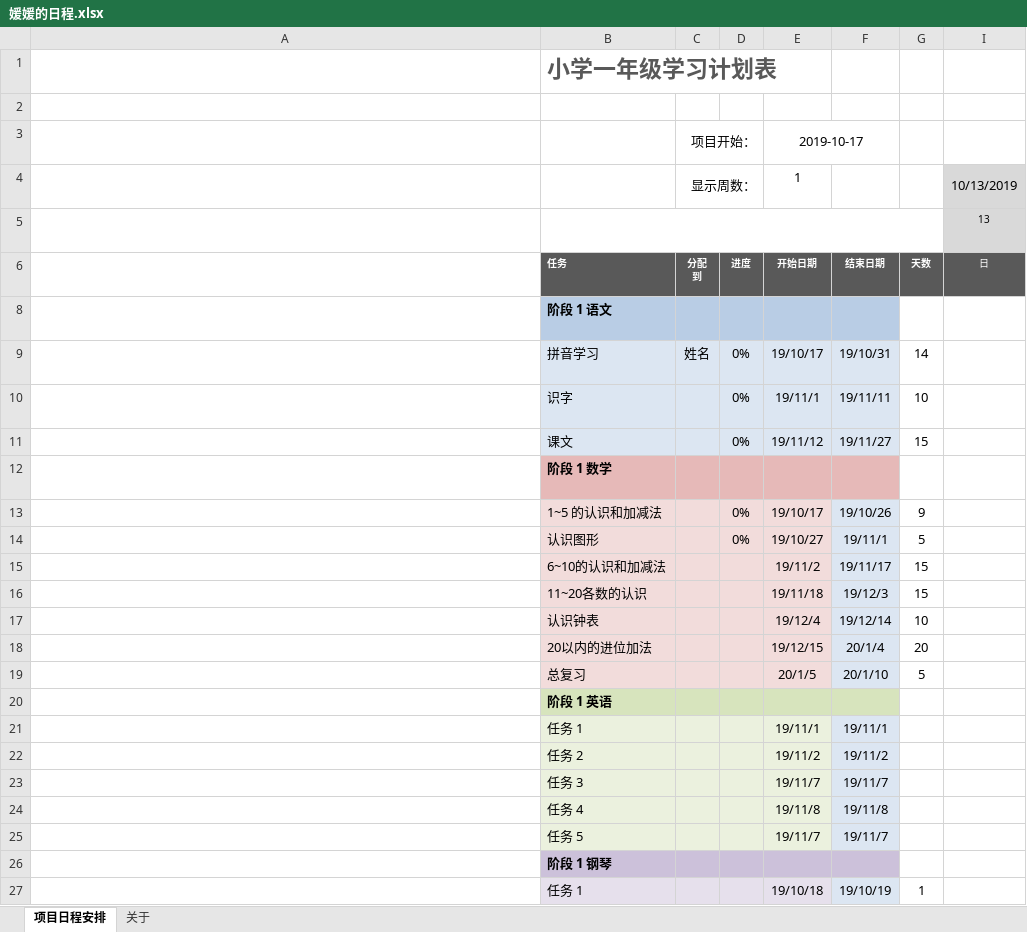
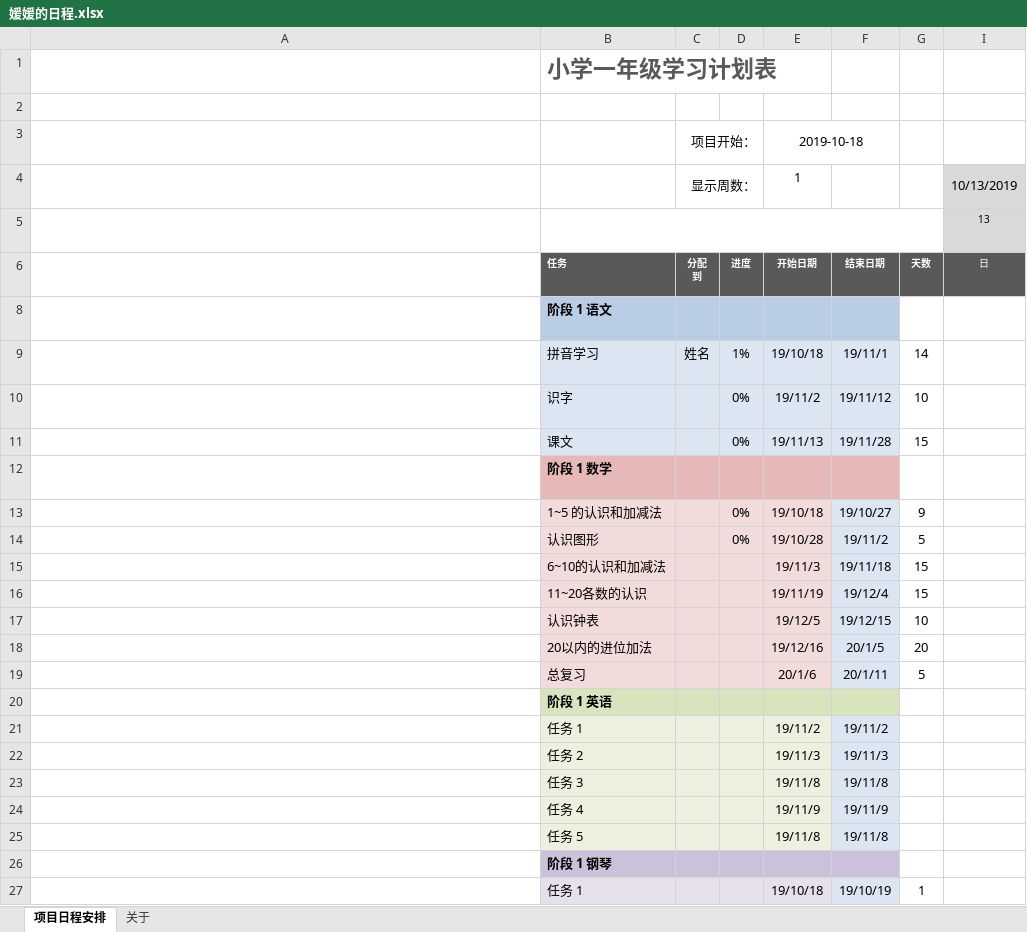
Before and after one commit to yangzhongming/docs, an Excel workbook: 媛媛的日程.xlsx, sheet 项目日程安排, drawn as a sheet; only a part is shown; long unchanged cells end in …; values as stored, in another font and other column widths than the file's, no borders; conditional formats not drawn; the diff names each change by its address in the sheet, - before the commit and + after, or states it on an @@ line.

```diff
--- a/媛媛的日程.xlsx (sheet 项目日程安排)
+++ b/媛媛的日程.xlsx (sheet 项目日程安排)
-E3: 2019-10-17
+E3: 2019-10-18
-D9: 0%
+D9: 1%
-E9: 19/10/17
+E9: 19/10/18
-F9: 19/10/31
+F9: 19/11/1
-E10: 19/11/1
+E10: 19/11/2
-F10: 19/11/11
+F10: 19/11/12
-E11: 19/11/12
+E11: 19/11/13
-F11: 19/11/27
+F11: 19/11/28
-E13: 19/10/17
+E13: 19/10/18
-F13: 19/10/26
+F13: 19/10/27
-E14: 19/10/27
+E14: 19/10/28
-F14: 19/11/1
+F14: 19/11/2
-E15: 19/11/2
+E15: 19/11/3
-F15: 19/11/17
+F15: 19/11/18
-E16: 19/11/18
+E16: 19/11/19
-F16: 19/12/3
+F16: 19/12/4
-E17: 19/12/4
+E17: 19/12/5
-F17: 19/12/14
+F17: 19/12/15
-E18: 19/12/15
+E18: 19/12/16
-F18: 20/1/4
+F18: 20/1/5
-E19: 20/1/5
+E19: 20/1/6
-F19: 20/1/10
+F19: 20/1/11
-E21: 19/11/1
+E21: 19/11/2
-F21: 19/11/1
+F21: 19/11/2
-E22: 19/11/2
+E22: 19/11/3
-F22: 19/11/2
+F22: 19/11/3
-E23: 19/11/7
+E23: 19/11/8
-F23: 19/11/7
+F23: 19/11/8
-E24: 19/11/8
+E24: 19/11/9
-F24: 19/11/8
+F24: 19/11/9
-E25: 19/11/7
+E25: 19/11/8
-F25: 19/11/7
+F25: 19/11/8
```
Also changed, not shown: 2019schedule.xlsx.
